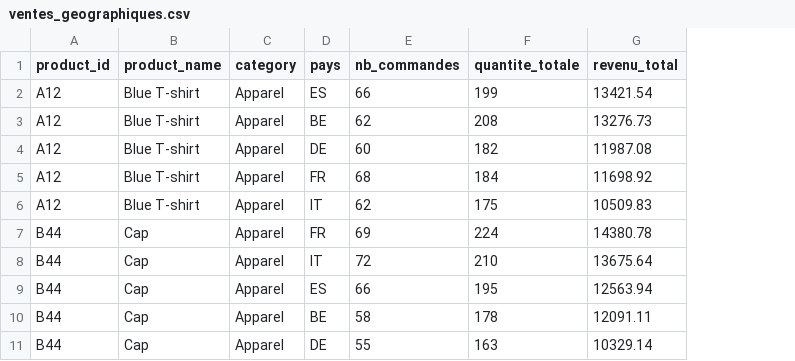
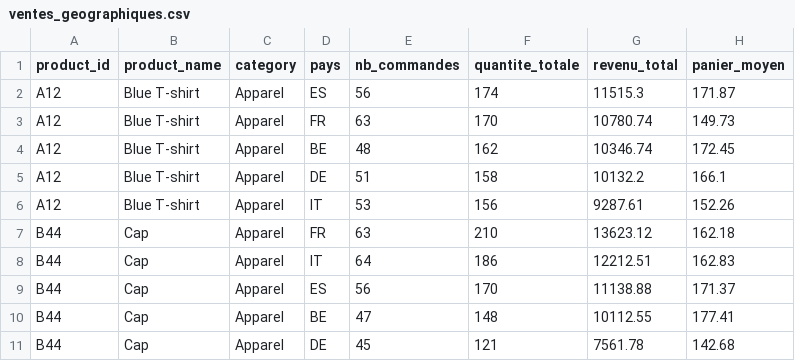
Before and after one commit to ThiamSelle/Dacker_Assessment, a CSV file: data/dashboard/ventes_geographiques.csv, drawn as a sheet; only a part is shown; removed rows and columns are numbered as before the commit, all else as after; the diff covers the shown part only; the diff names each change by its address in the sheet, - before the commit and + after, or states it on an @@ line.

Commit message:
Partie 6 - Dashboard Looker features

```diff
--- a/data/dashboard/ventes_geographiques.csv
+++ b/data/dashboard/ventes_geographiques.csv
+column H (panier_moyen), row 2: 171.87; rows 4-11: 172.45 | 166.1 | 152.26 | 162.18 | 162.83 | 171.37 | 177.41 | 142.68
-E2 (nb_commandes): 66
+E2 (nb_commandes): 56
-F2 (quantite_totale): 199
+F2 (quantite_totale): 174
-G2 (revenu_total): 13421.54
+G2 (revenu_total): 11515.3
+row 3: A12 | Blue T-shirt | Apparel | FR | 63 | 170 | 10780.74 | 149.73
-E4 (nb_commandes): 62
+E4 (nb_commandes): 48
-F4 (quantite_totale): 208
+F4 (quantite_totale): 162
-G4 (revenu_total): 13276.73
+G4 (revenu_total): 10346.74
-E5 (nb_commandes): 60
+E5 (nb_commandes): 51
-F5 (quantite_totale): 182
+F5 (quantite_totale): 158
-G5 (revenu_total): 11987.08
+G5 (revenu_total): 10132.2
-row 5: A12 | Blue T-shirt | Apparel | FR | 68 | 184 | 11698.92
-E6 (nb_commandes): 62
+E6 (nb_commandes): 53
-F6 (quantite_totale): 175
+F6 (quantite_totale): 156
-G6 (revenu_total): 10509.83
+G6 (revenu_total): 9287.61
-E7 (nb_commandes): 69
+E7 (nb_commandes): 63
-F7 (quantite_totale): 224
+F7 (quantite_totale): 210
-G7 (revenu_total): 14380.78
+G7 (revenu_total): 13623.12
-E8 (nb_commandes): 72
+E8 (nb_commandes): 64
-F8 (quantite_totale): 210
+F8 (quantite_totale): 186
-G8 (revenu_total): 13675.64
+G8 (revenu_total): 12212.51
-E9 (nb_commandes): 66
+E9 (nb_commandes): 56
-F9 (quantite_totale): 195
+F9 (quantite_totale): 170
-G9 (revenu_total): 12563.94
+G9 (revenu_total): 11138.88
-E10 (nb_commandes): 58
+E10 (nb_commandes): 47
-F10 (quantite_totale): 178
+F10 (quantite_totale): 148
-G10 (revenu_total): 12091.11
+G10 (revenu_total): 10112.55
-E11 (nb_commandes): 55
+E11 (nb_commandes): 45
-F11 (quantite_totale): 163
+F11 (quantite_totale): 121
-G11 (revenu_total): 10329.14
+G11 (revenu_total): 7561.78
```
Also changed, not shown: 1 added row, 1 removed row and 87 edited cells elsewhere in this file, data/dashboard/kpis_produit.csv, data/dashboard/produit_pays_top.csv, 7 other files.
